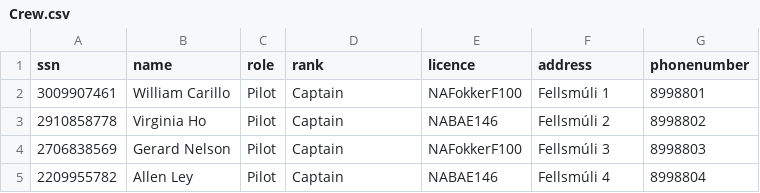
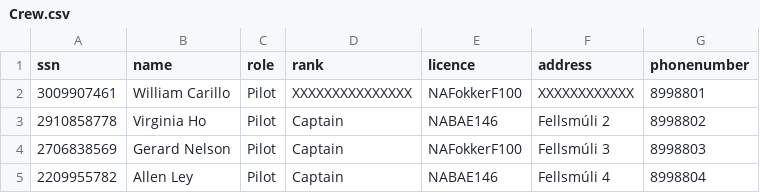
Before and after one commit to noifjalar/NANAIR, a CSV file: a_csv/Crew.csv, drawn as a sheet; only a part is shown.

```diff
--- a/a_csv/Crew.csv
+++ b/a_csv/Crew.csv
@@ -1,3 +1,3 @@
 ssn,name,role,rank,licence,address,phonenumber
-3009907461,William Carillo,Pilot,Captain,NAFokkerF100,Fellsmúli 1,8998801
+3009907461,William Carillo,Pilot,XXXXXXXXXXXXXXX,NAFokkerF100,XXXXXXXXXXXX,8998801
 2910858778,Virginia Ho,Pilot,Captain,NABAE146,Fellsmúli 2,8998802
```
Also changed, not shown: 1 other file.
